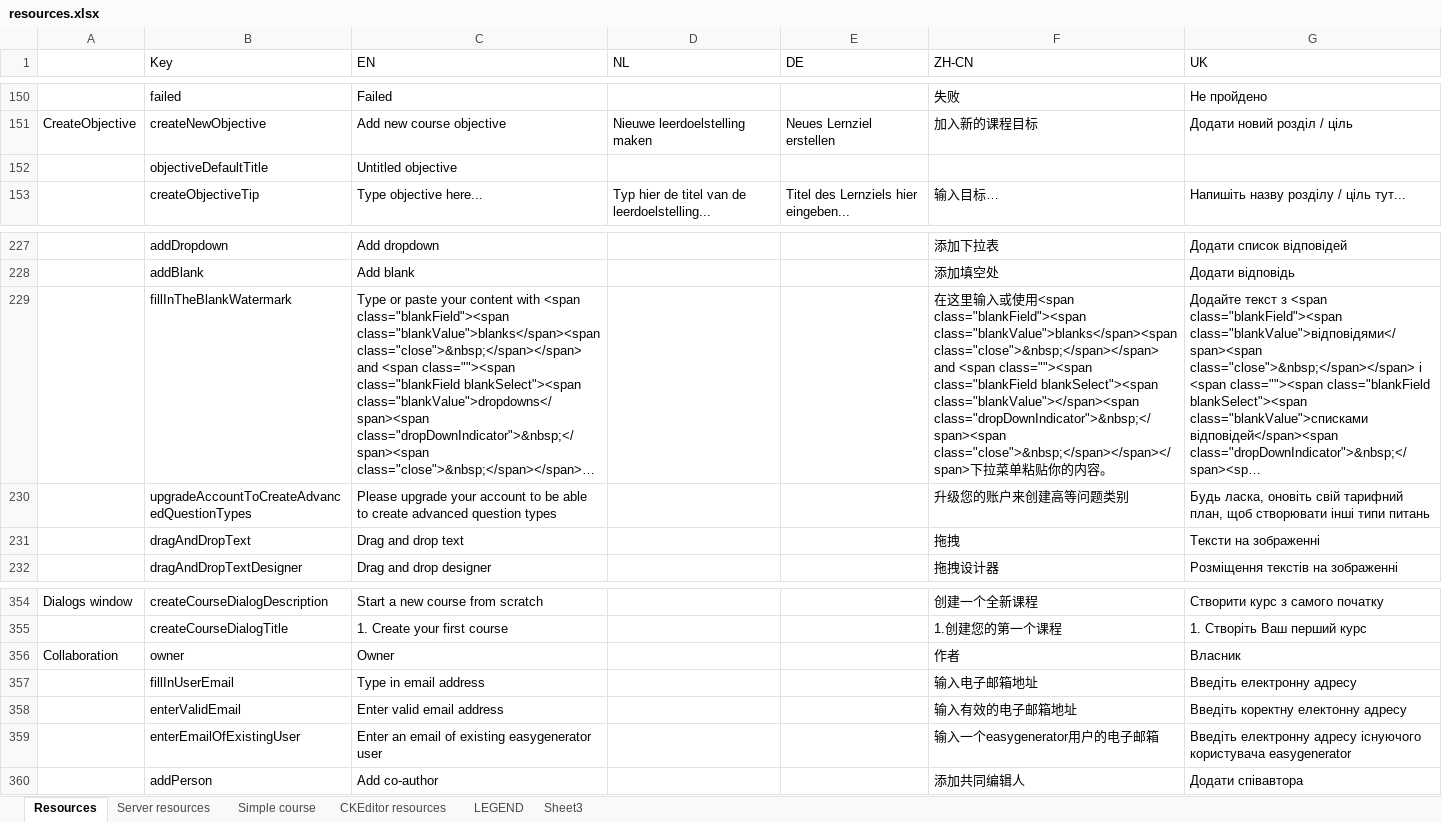
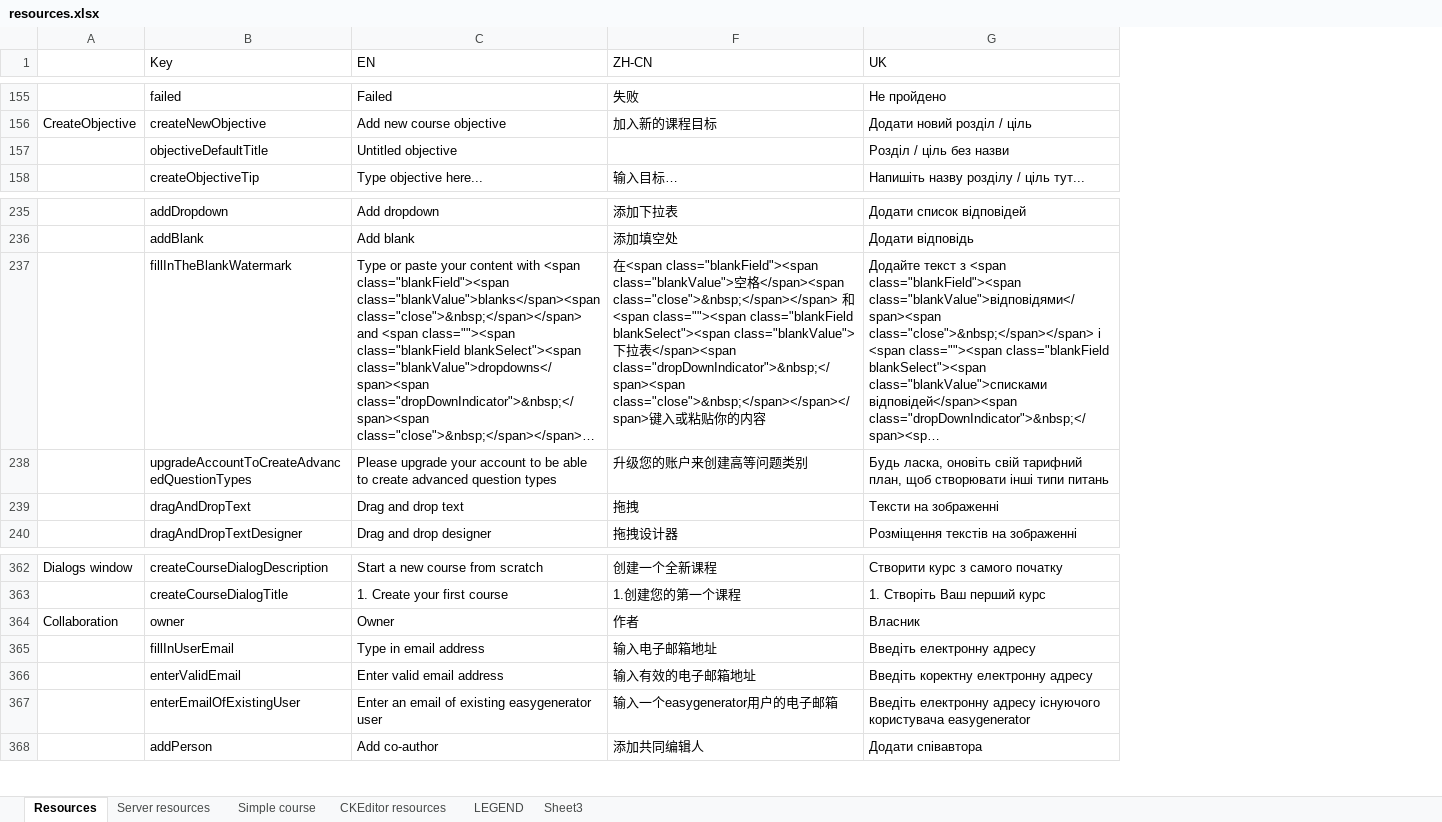
Before and after one commit to jaw4ik/assessment, an Excel workbook: sources/easygenerator.Web/App/localization/resources.xlsx, sheet Resources, drawn as a sheet; only a part is shown, gaps mark what is left out; long unchanged cells end in …; values as stored, in another font and other column widths than the file's, no cell formats; charts and pictures not drawn; removed rows and columns are numbered as before the commit, all else as after; the diff covers the shown part only; the diff names each change by its address in the sheet, - before the commit and + after, or states it on an @@ line.

```diff
--- a/sources/easygenerator.Web/App/localization/resources.xlsx (sheet Resources)
+++ b/sources/easygenerator.Web/App/localization/resources.xlsx (sheet Resources)
@@ column D (NL) hidden, rows 151-153: Nieuwe leerdoelstelling maken |  | Typ hier de titel van de leerdoelstelling... @@
@@ column E (DE) hidden, rows 151-153: Neues Lernziel erstellen |  | Titel des Lernziels hier eingeben... @@
-G157 (UK): (empty)
+G157 (UK): Розділ / ціль без назви
-F237 (ZH-CN): 在这里输入或使用<span class="blankField"><span class="blankValue">blanks</span><span class="close">&nbsp;</span></span> and <span class=""><span class="blankField blankSelect"><span class="blankValue"></span><span class="dropDownIndicator">&nbsp;</span><span class="close">&nbsp;</span></span></span>下拉菜单粘贴你的内容。
+F237 (ZH-CN): 在<span class="blankField"><span class="blankValue">空格</span><span class="close">&nbsp;</span></span> 和 <span class=""><span class="blankField blankSelect"><span class="blankValue">下拉表</span><span class="dropDownIndicator">&nbsp;</span><span class="close">&nbsp;</span></span></span>键入或粘贴你的内容
-G366 (UK): Введіть коректну електонну адресу
+G366 (UK): Введіть коректну електронну адресу
```
Also changed, not shown: 8 added rows and 8 edited cells elsewhere in this sheet, cell formats, 10 other files.
